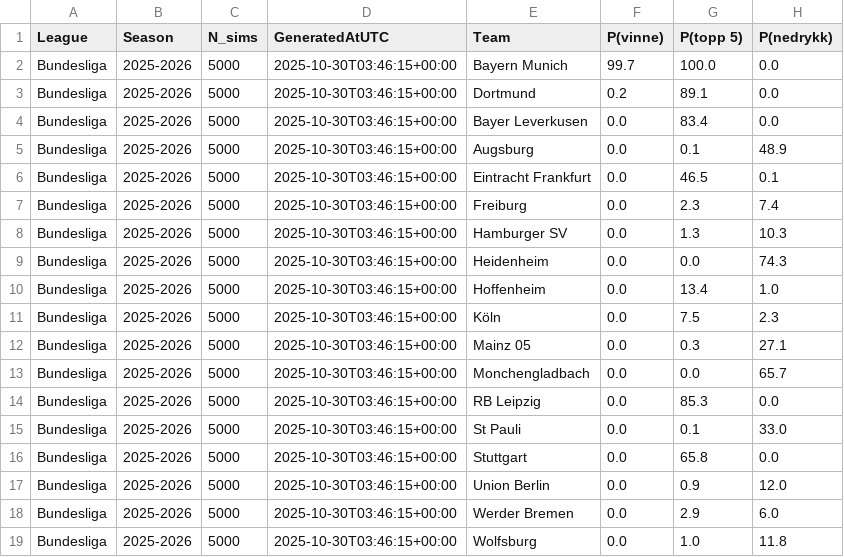
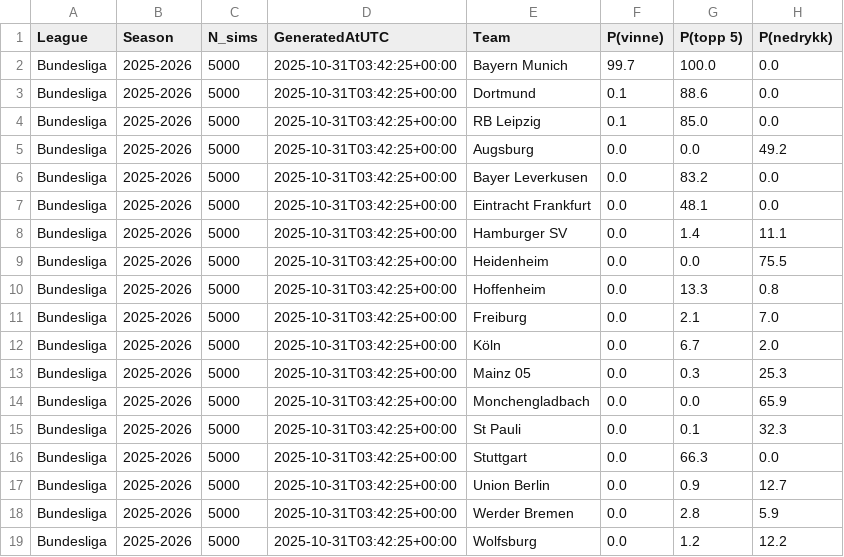
Before and after one commit to SindreUlsaker/Football_prediction, a CSV file: data/processed/simulations/bundesliga_sim.csv, drawn as a sheet.

```diff
--- a/data/processed/simulations/bundesliga_sim.csv
+++ b/data/processed/simulations/bundesliga_sim.csv
@@ -1,19 +1,19 @@
 League,Season,N_sims,GeneratedAtUTC,Team,P(vinne),P(topp 5),P(nedrykk)
-Bundesliga,2025-2026,5000,2025-10-30T03:46:15+00:00,Bayern Munich,99.7,100.0,0.0
-Bundesliga,2025-2026,5000,2025-10-30T03:46:15+00:00,Dortmund,0.2,89.1,0.0
-Bundesliga,2025-2026,5000,2025-10-30T03:46:15+00:00,Bayer Leverkusen,0.0,83.4,0.0
-Bundesliga,2025-2026,5000,2025-10-30T03:46:15+00:00,Augsburg,0.0,0.1,48.9
-Bundesliga,2025-2026,5000,2025-10-30T03:46:15+00:00,Eintracht Frankfurt,0.0,46.5,0.1
-Bundesliga,2025-2026,5000,2025-10-30T03:46:15+00:00,Freiburg,0.0,2.3,7.4
-Bundesliga,2025-2026,5000,2025-10-30T03:46:15+00:00,Hamburger SV,0.0,1.3,10.3
-Bundesliga,2025-2026,5000,2025-10-30T03:46:15+00:00,Heidenheim,0.0,0.0,74.3
-Bundesliga,2025-2026,5000,2025-10-30T03:46:15+00:00,Hoffenheim,0.0,13.4,1.0
-Bundesliga,2025-2026,5000,2025-10-30T03:46:15+00:00,Köln,0.0,7.5,2.3
-Bundesliga,2025-2026,5000,2025-10-30T03:46:15+00:00,Mainz 05,0.0,0.3,27.1
-Bundesliga,2025-2026,5000,2025-10-30T03:46:15+00:00,Monchengladbach,0.0,0.0,65.7
-Bundesliga,2025-2026,5000,2025-10-30T03:46:15+00:00,RB Leipzig,0.0,85.3,0.0
-Bundesliga,2025-2026,5000,2025-10-30T03:46:15+00:00,St Pauli,0.0,0.1,33.0
-Bundesliga,2025-2026,5000,2025-10-30T03:46:15+00:00,Stuttgart,0.0,65.8,0.0
-Bundesliga,2025-2026,5000,2025-10-30T03:46:15+00:00,Union Berlin,0.0,0.9,12.0
-Bundesliga,2025-2026,5000,2025-10-30T03:46:15+00:00,Werder Bremen,0.0,2.9,6.0
-Bundesliga,2025-2026,5000,2025-10-30T03:46:15+00:00,Wolfsburg,0.0,1.0,11.8
+Bundesliga,2025-2026,5000,2025-10-31T03:42:25+00:00,Bayern Munich,99.7,100.0,0.0
+Bundesliga,2025-2026,5000,2025-10-31T03:42:25+00:00,Dortmund,0.1,88.6,0.0
+Bundesliga,2025-2026,5000,2025-10-31T03:42:25+00:00,RB Leipzig,0.1,85.0,0.0
+Bundesliga,2025-2026,5000,2025-10-31T03:42:25+00:00,Augsburg,0.0,0.0,49.2
+Bundesliga,2025-2026,5000,2025-10-31T03:42:25+00:00,Bayer Leverkusen,0.0,83.2,0.0
+Bundesliga,2025-2026,5000,2025-10-31T03:42:25+00:00,Eintracht Frankfurt,0.0,48.1,0.0
+Bundesliga,2025-2026,5000,2025-10-31T03:42:25+00:00,Hamburger SV,0.0,1.4,11.1
+Bundesliga,2025-2026,5000,2025-10-31T03:42:25+00:00,Heidenheim,0.0,0.0,75.5
+Bundesliga,2025-2026,5000,2025-10-31T03:42:25+00:00,Hoffenheim,0.0,13.3,0.8
+Bundesliga,2025-2026,5000,2025-10-31T03:42:25+00:00,Freiburg,0.0,2.1,7.0
+Bundesliga,2025-2026,5000,2025-10-31T03:42:25+00:00,Köln,0.0,6.7,2.0
+Bundesliga,2025-2026,5000,2025-10-31T03:42:25+00:00,Mainz 05,0.0,0.3,25.3
+Bundesliga,2025-2026,5000,2025-10-31T03:42:25+00:00,Monchengladbach,0.0,0.0,65.9
+Bundesliga,2025-2026,5000,2025-10-31T03:42:25+00:00,St Pauli,0.0,0.1,32.3
+Bundesliga,2025-2026,5000,2025-10-31T03:42:25+00:00,Stuttgart,0.0,66.3,0.0
+Bundesliga,2025-2026,5000,2025-10-31T03:42:25+00:00,Union Berlin,0.0,0.9,12.7
+Bundesliga,2025-2026,5000,2025-10-31T03:42:25+00:00,Werder Bremen,0.0,2.8,5.9
+Bundesliga,2025-2026,5000,2025-10-31T03:42:25+00:00,Wolfsburg,0.0,1.2,12.2
```
Also changed, not shown: data/processed/simulations/la_liga_sim.csv, data/processed/simulations/ligue_1_sim.csv, 2 other files.
